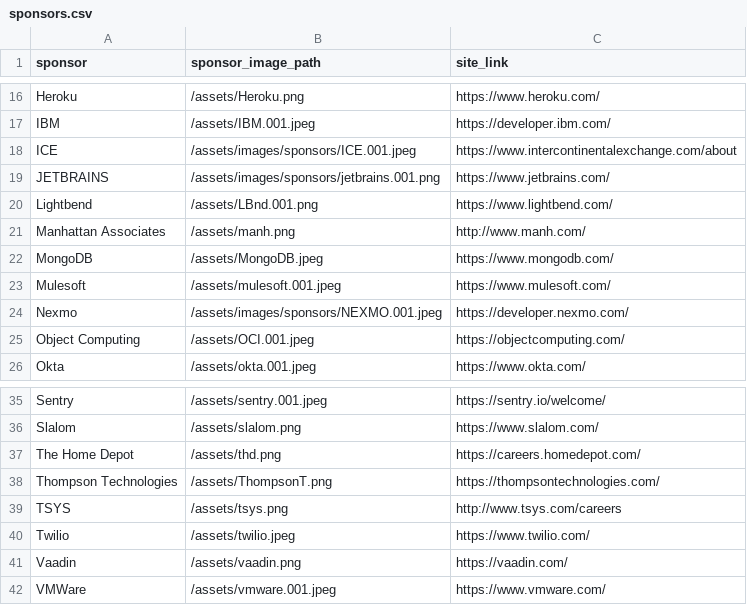
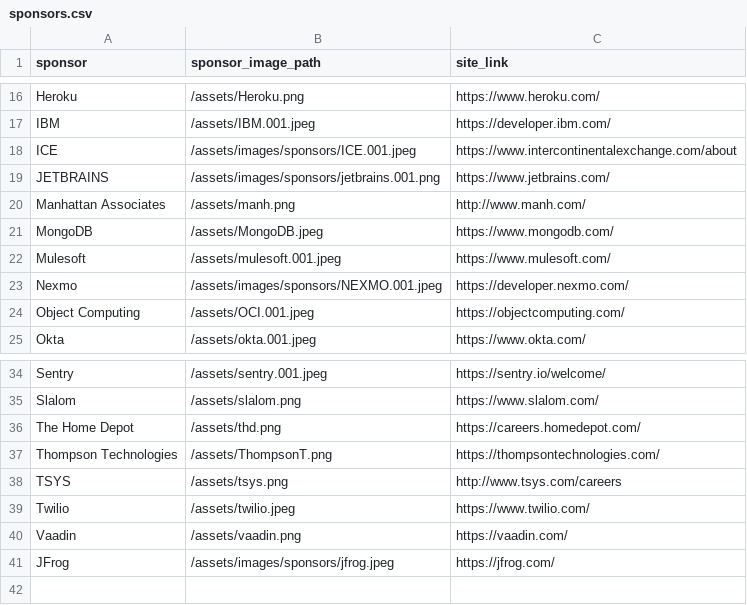
Before and after one commit to lauramoore/ajug_website, a CSV file: _data/sponsors.csv, drawn as a sheet; only a part is shown, gaps mark what is left out; removed rows and columns are numbered as before the commit, all else as after; the diff names each change by its address in the sheet, - before the commit and + after, or states it on an @@ line.

Commit message:
Updated '_data/sponsors.csv' via CloudCannon

```diff
--- a/_data/sponsors.csv
+++ b/_data/sponsors.csv
-row 20: Lightbend | /assets/LBnd.001.png | https://www.lightbend.com/
-row 42: VMWare | /assets/vmware.001.jpeg | https://www.vmware.com/
+row 41: JFrog | /assets/images/sponsors/jfrog.jpeg | https://jfrog.com/
```
